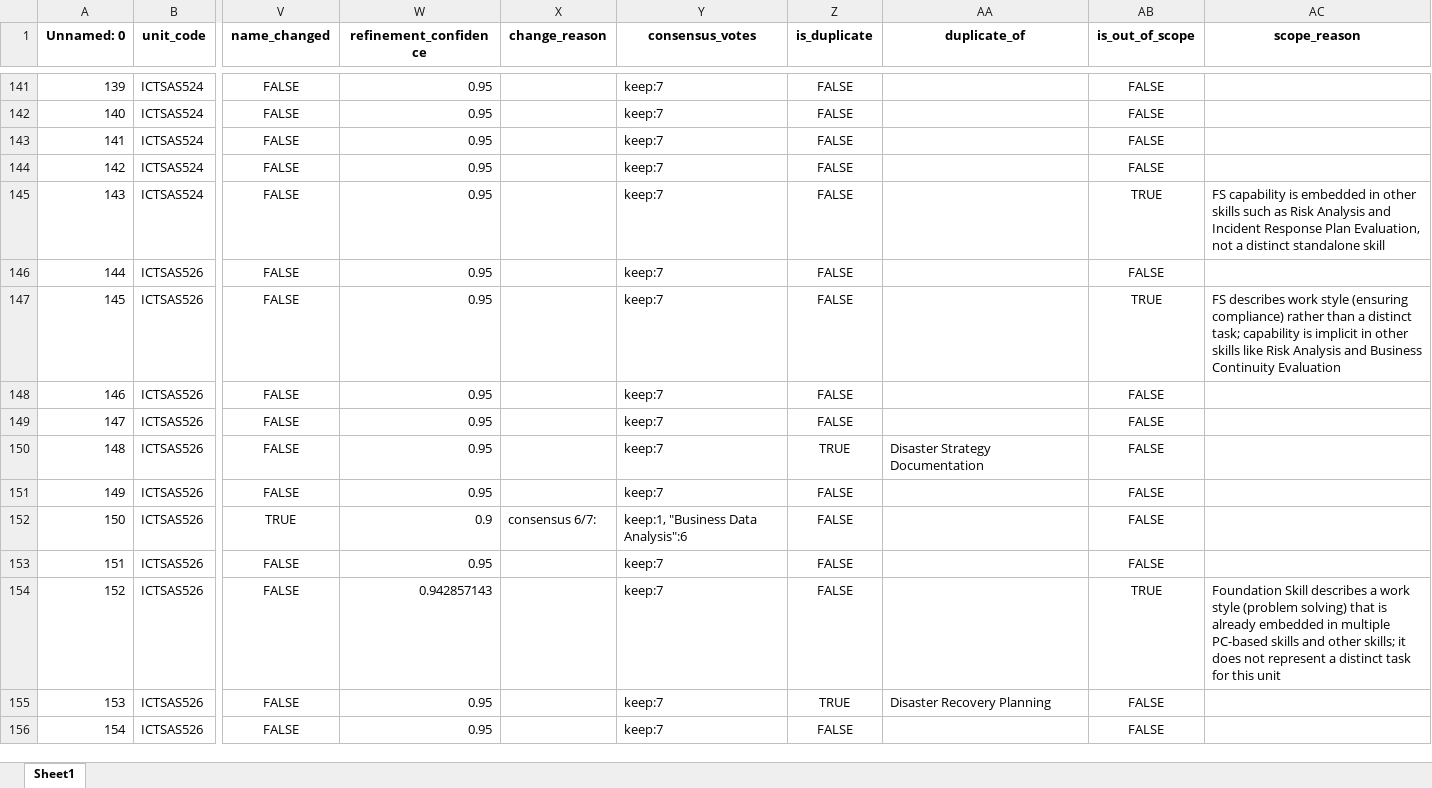
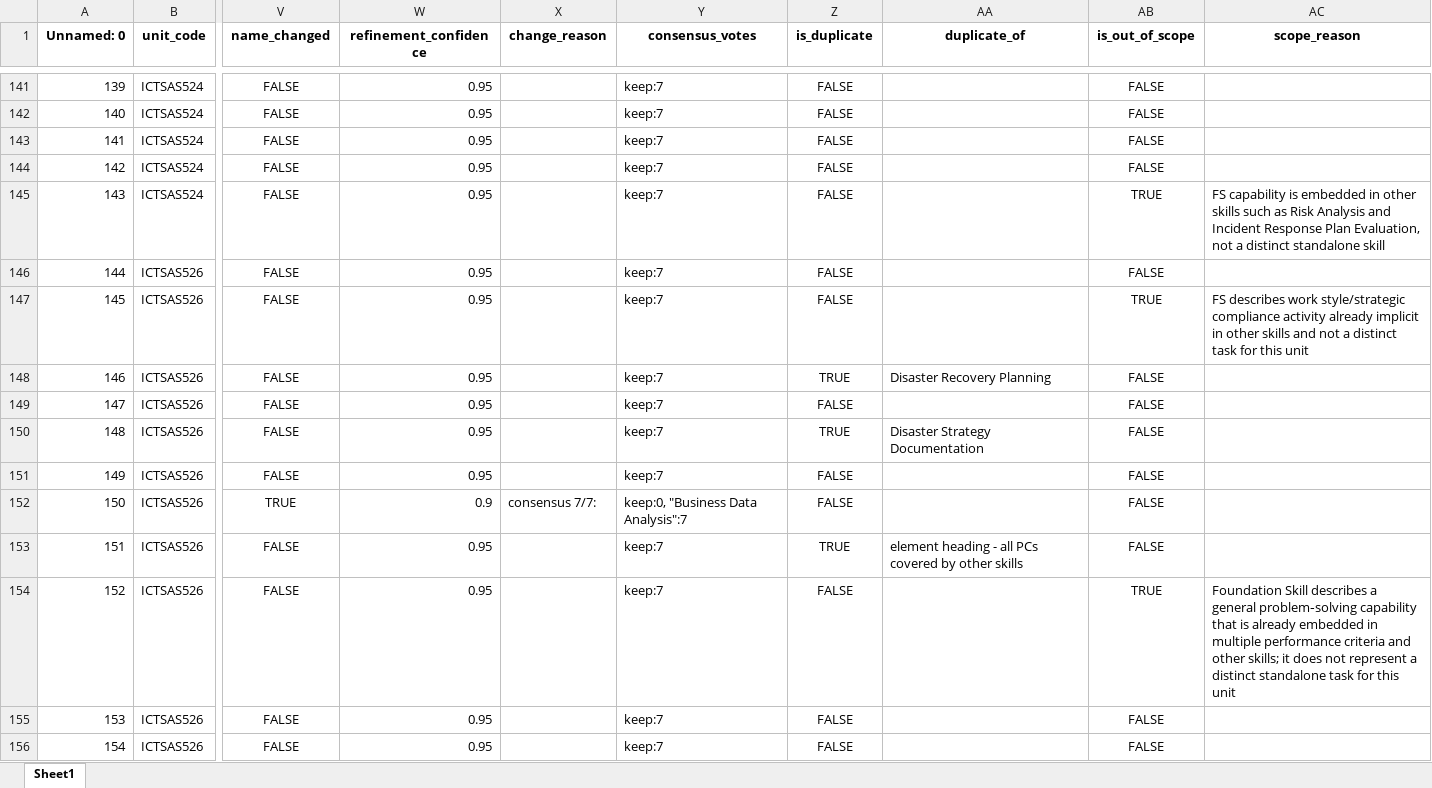
Before and after one commit to emohebi/TEMP, an Excel workbook: 20260423 V1 FSO Skills Output_CM_added_element_pcs_fs_pcs_fs_app_refined_v5.xlsx, sheet Sheet1, drawn as a sheet; only a part is shown, gaps mark what is left out; values as stored, in another font and other column widths than the file's, no borders; the diff covers the shown part only; the diff names each change by its address in the sheet, - before the commit and + after, or states it on an @@ line.

```diff
--- a/20260423 V1 FSO Skills Output_CM_added_element_pcs_fs_pcs_fs_app_refined_v5.xlsx (sheet Sheet1)
+++ b/20260423 V1 FSO Skills Output_CM_added_element_pcs_fs_pcs_fs_app_refined_v5.xlsx (sheet Sheet1)
-AC147 (scope_reason): …describes work style (ensuring compliance) rather than a distinct task; capability is implicit in other skills like Risk Analysis and Business Continuity Evaluation
+AC147 (scope_reason): …describes work style/strategic compliance activity already implicit in other skills and not a distinct task for this unit
-Z148 (is_duplicate): FALSE
+Z148 (is_duplicate): TRUE
-AA148 (duplicate_of): (empty)
+AA148 (duplicate_of): Disaster Recovery Planning
-X152 (change_reason): consensus 6/7:
+X152 (change_reason): consensus 7/7:
-Y152 (consensus_votes): keep:1, "Business Data Analysis":6
+Y152 (consensus_votes): keep:0, "Business Data Analysis":7
-Z153 (is_duplicate): FALSE
+Z153 (is_duplicate): TRUE
-AA153 (duplicate_of): (empty)
+AA153 (duplicate_of): element heading - all PCs covered by other skills
-W154 (refinement_confidence): 0.942857143
+W154 (refinement_confidence): 0.95
-AC154 (scope_reason): …describes a work style (problem solving) that is already embedded in multiple PC-based skills and other skills; it does not represent a distinct task for…
+AC154 (scope_reason): …describes a general problem‑solving capability that is already embedded in multiple performance criteria and other skills; it does not represent a distinct standalone task for…
-Z155 (is_duplicate): TRUE
+Z155 (is_duplicate): FALSE
-AA155 (duplicate_of): Disaster Recovery Planning
+AA155 (duplicate_of): (empty)
```
Also changed, not shown: 147 edited cells elsewhere in this sheet, 1 other file.
